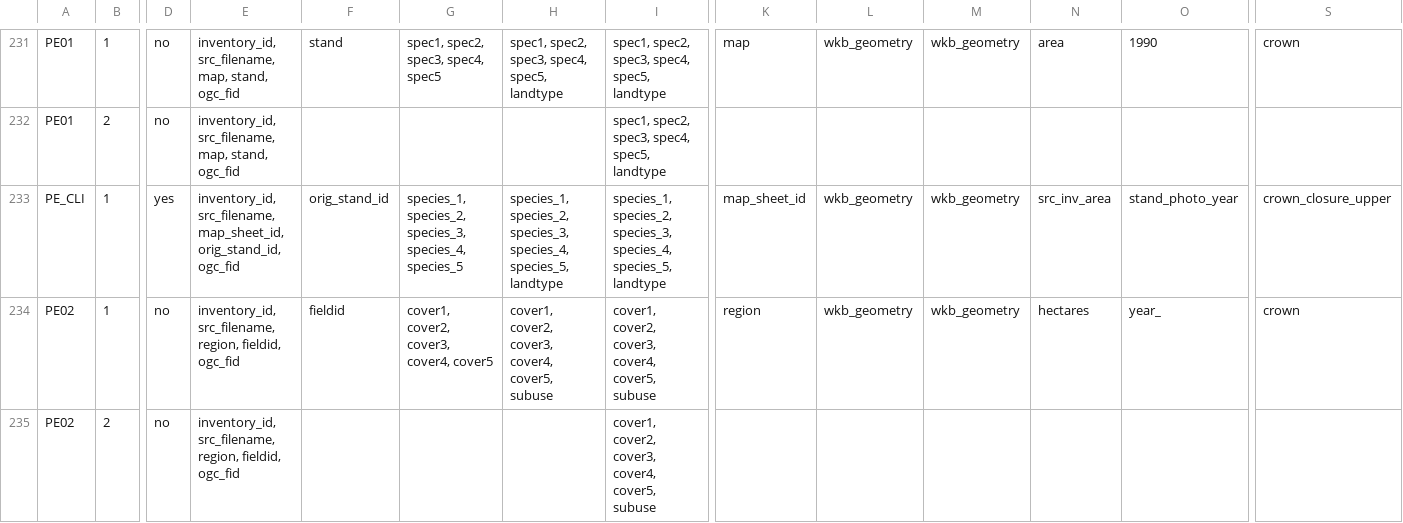
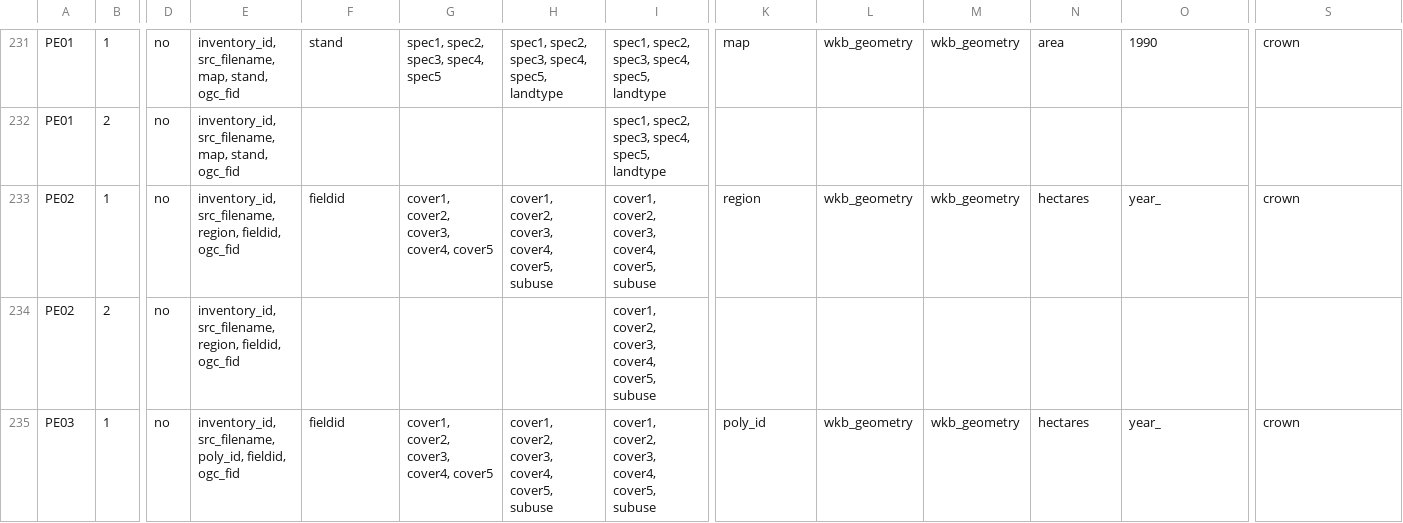
Before and after one commit to mtCarto/CASFRI, a CSV file: translation/tables/attribute_dependencies.csv, drawn as a sheet; only a part is shown, gaps mark what is left out; the shorter side is filled out with more unchanged rows; rows hold the shown columns only; the diff names each change by its address in the sheet, - before the commit and + after, or states it on an @@ line.

```diff
--- a/translation/tables/attribute_dependencies.csv
+++ b/translation/tables/attribute_dependencies.csv
-row 233: PE_CLI | 1 | yes | inventory_id, src_filename, map_sheet_id, orig_stand_id, ogc_fid | orig_stand_id | species_1, species_2, species_3, species_4, species_5 | species_1, species_2, species_3, species_4, species_5, landtype | species_1, species_2, species_3, species_4, species_5, landtype | map_sheet_id | wkb_geometry | wkb_geometry | src_inv_area | stand_photo_year | crown_closure_upper
```
Also changed, not shown: 9 other files.
